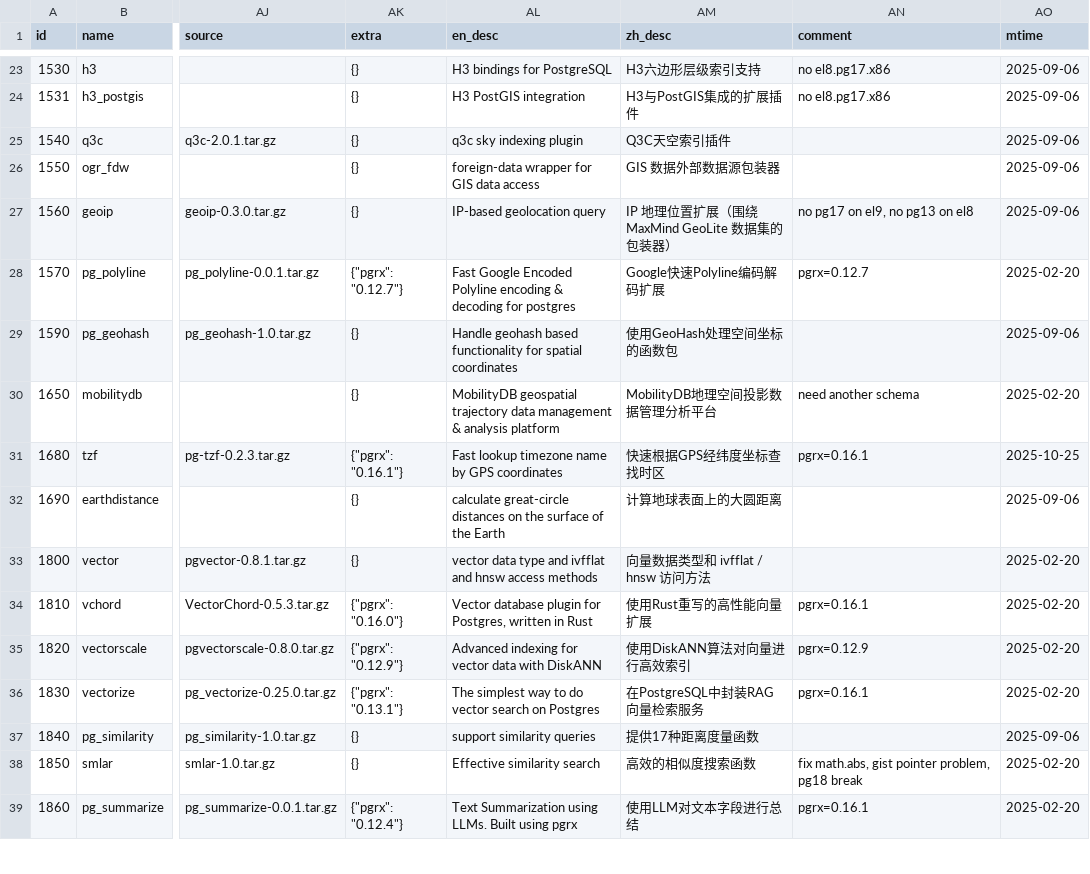
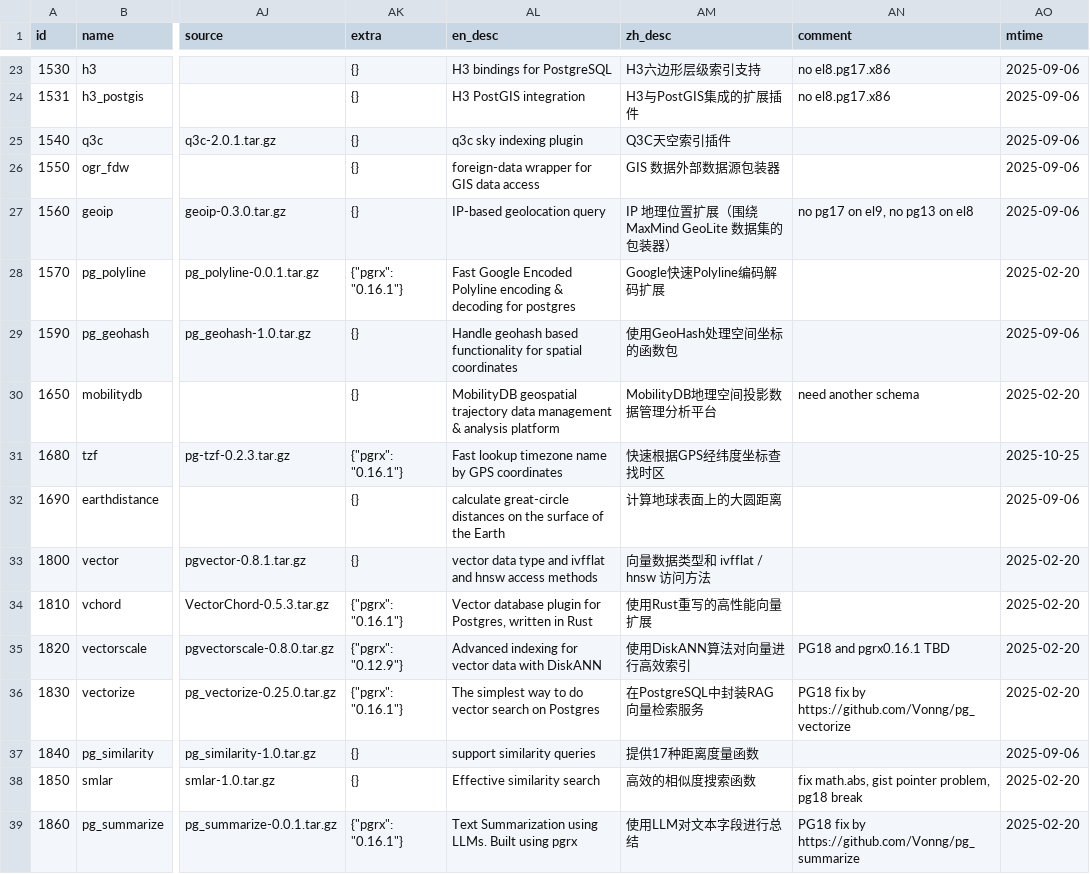
Before and after one commit to pgsty/pig, a CSV file: cli/ext/assets/extension.csv, drawn as a sheet; only a part is shown, gaps mark what is left out; the diff covers the shown part only; the diff names each change by its address in the sheet, - before the commit and + after, or states it on an @@ line.

```diff
--- a/cli/ext/assets/extension.csv
+++ b/cli/ext/assets/extension.csv
-AK28 (extra): {"pgrx": "0.12.7"}
+AK28 (extra): {"pgrx": "0.16.1"}
-AN28 (comment): pgrx=0.12.7
+AN28 (comment): (empty)
-AN31 (comment): pgrx=0.16.1
+AN31 (comment): (empty)
-AK34 (extra): {"pgrx": "0.16.0"}
+AK34 (extra): {"pgrx": "0.16.1"}
-AN34 (comment): pgrx=0.16.1
+AN34 (comment): (empty)
-AN35 (comment): pgrx=0.12.9
+AN35 (comment): PG18 and pgrx0.16.1 TBD
-AK36 (extra): {"pgrx": "0.13.1"}
+AK36 (extra): {"pgrx": "0.16.1"}
-AN36 (comment): pgrx=0.16.1
+AN36 (comment): PG18 fix by https://github.com/Vonng/pg_vectorize
-AK39 (extra): {"pgrx": "0.12.4"}
+AK39 (extra): {"pgrx": "0.16.1"}
-AN39 (comment): pgrx=0.16.1
+AN39 (comment): PG18 fix by https://github.com/Vonng/pg_summarize
```
Also changed, not shown: 56 edited cells elsewhere in this file, 4 other files.
